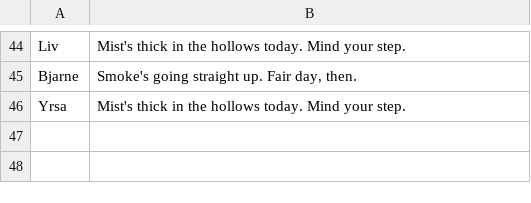
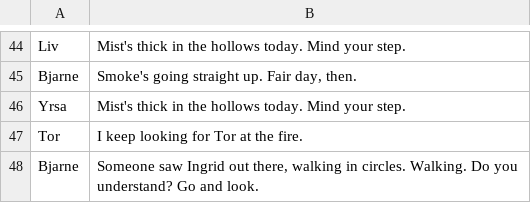
Before and after one commit to AndersMausethagen/Safe_Haven, a TSV file: Tools/Audio/Voices/dialogue_wanted.tsv, drawn as a sheet; only a part is shown, gaps mark what is left out; the diff names each change by its address in the sheet, - before the commit and + after, or states it on an @@ line.

```diff
--- a/Tools/Audio/Voices/dialogue_wanted.tsv
+++ b/Tools/Audio/Voices/dialogue_wanted.tsv
+row 47: Tor | I keep looking for Tor at the fire.
+row 48: Bjarne | Someone saw Ingrid out there, walking in circles. Walking. Do you understand? Go and look.
```
Also changed, not shown: 50 other files.
